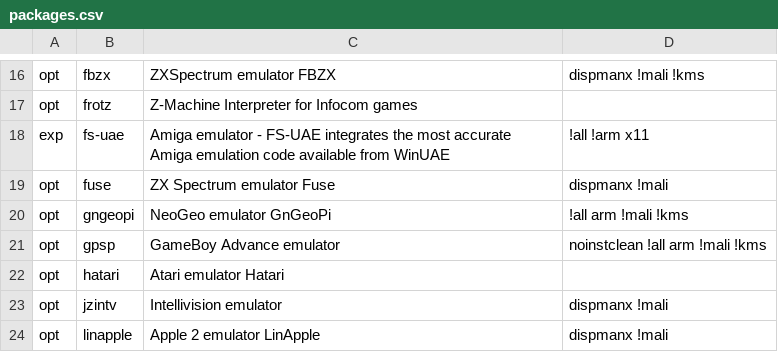
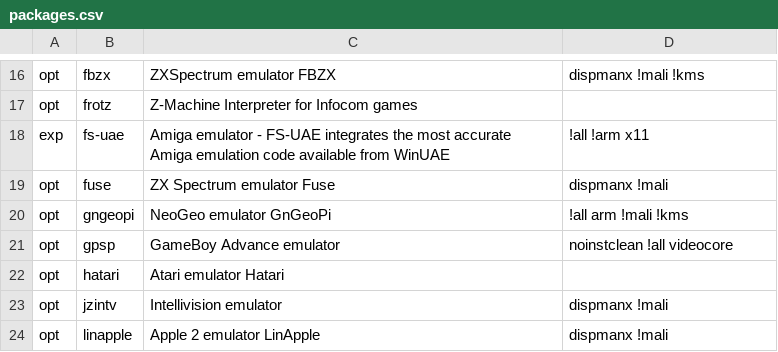
Before and after one commit to mmatyas/retropie-pkgflags, a CSV file: packages.csv, drawn as a sheet; only a part is shown, gaps mark what is left out.

```diff
--- a/packages.csv
+++ b/packages.csv
@@ -20,3 +20,3 @@ opt;fuse;ZX Spectrum emulator Fuse;dispmanx !mali;
 opt;gngeopi;NeoGeo emulator GnGeoPi;!all arm !mali !kms;
-opt;gpsp;GameBoy Advance emulator;noinstclean !all arm !mali !kms;
+opt;gpsp;GameBoy Advance emulator;noinstclean !all videocore;
 opt;hatari;Atari emulator Hatari;;
```
Also changed, not shown: 1 other file.
